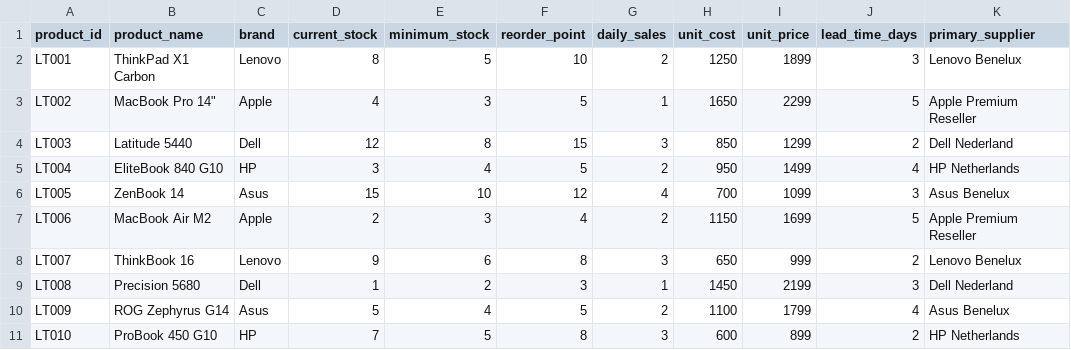
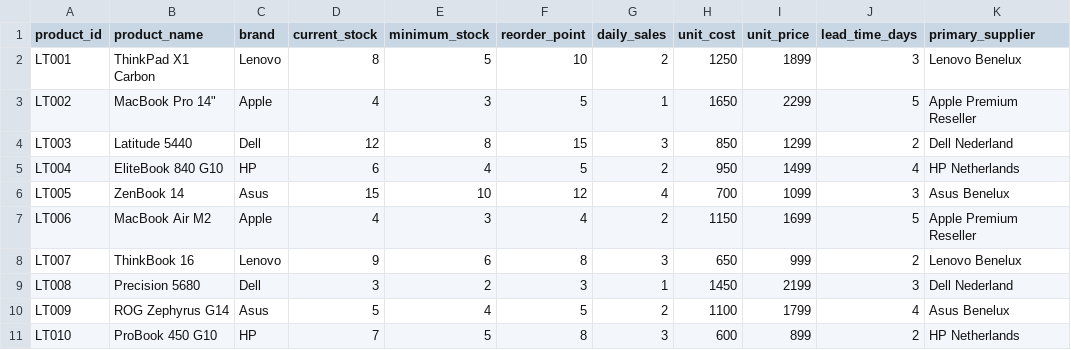
Before and after one commit to betsytest390-byte/BetsyTest, a CSV file: inventory_data.csv, drawn as a sheet; only a part is shown; the diff names each change by its address in the sheet, - before the commit and + after, or states it on an @@ line.

Commit message:
data update

```diff
--- a/inventory_data.csv
+++ b/inventory_data.csv
-D5 (current_stock): 3
+D5 (current_stock): 6
-D7 (current_stock): 2
+D7 (current_stock): 4
-D9 (current_stock): 1
+D9 (current_stock): 3
```
